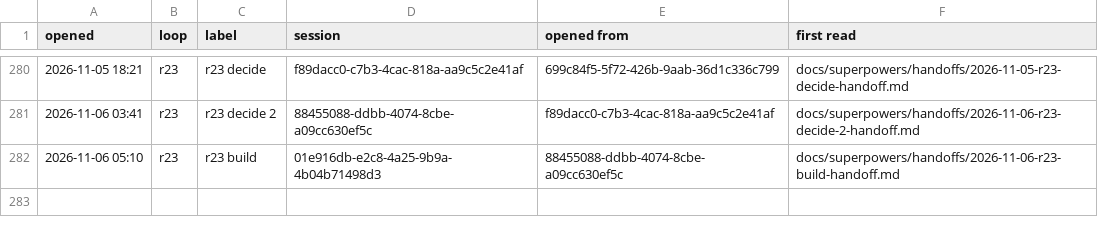
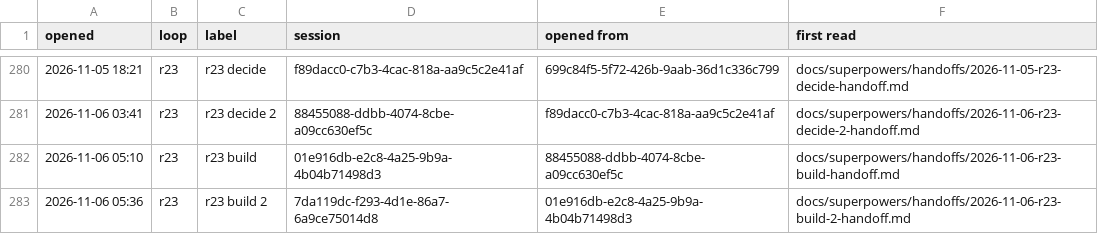
Before and after one commit to AugustOxQ/CoSiR, a TSV file: docs/superpowers/handoffs/chats.tsv, drawn as a sheet; only a part is shown, gaps mark what is left out; the diff names each change by its address in the sheet, - before the commit and + after, or states it on an @@ line.

```diff
--- a/docs/superpowers/handoffs/chats.tsv
+++ b/docs/superpowers/handoffs/chats.tsv
+row 283: 2026-11-06 05:36 | r23 | r23 build 2 | 7da119dc-f293-4d1e-86a7-6a9ce75014d8 | 01e916db-e2c8-4a25-9b9a-4b04b71498d3 | docs/superpowers/handoffs/2026-11-06-r23-build-2-handoff.md
```
Also changed, not shown: 1 other file.
